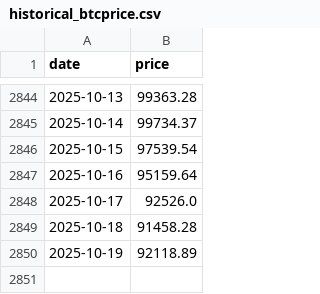
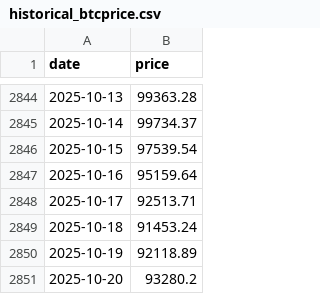
Before and after one commit to pascalranaora/simulateur-bitcoin, a CSV file: historical_btcprice.csv, drawn as a sheet; only a part is shown, gaps mark what is left out.

```diff
--- a/historical_btcprice.csv
+++ b/historical_btcprice.csv
@@ -2847,4 +2847,5 @@ date,price
 2025-10-16,95159.64
-2025-10-17,92526.0
-2025-10-18,91458.28
+2025-10-17,92513.71
+2025-10-18,91453.24
 2025-10-19,92118.89
+2025-10-20,93280.2
```
Also changed, not shown: sample_power.csv, 2 other files.
